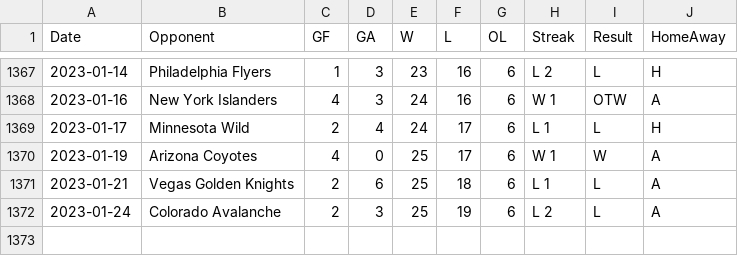
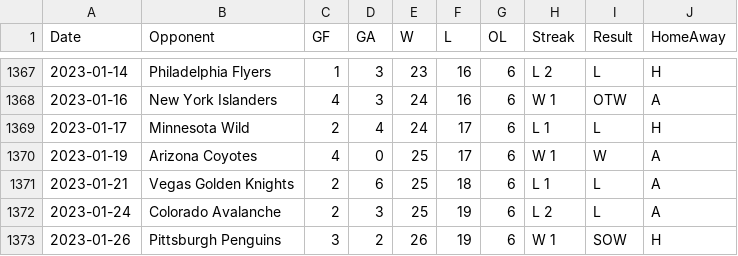
Before and after one commit to jeffreyz374/Ovi-Gretzky-Comparison-Project, a CSV file: Data/ovi-potential-games.csv, drawn as a sheet; only a part is shown, gaps mark what is left out; the diff names each change by its address in the sheet, - before the commit and + after, or states it on an @@ line.

```diff
--- a/Data/ovi-potential-games.csv
+++ b/Data/ovi-potential-games.csv
+row 1373: 2023-01-26 | Pittsburgh Penguins | 3 | 2 | 26 | 19 | 6 | W 1 | SOW | H
```
Also changed, not shown: Data/ovi-data.csv.
